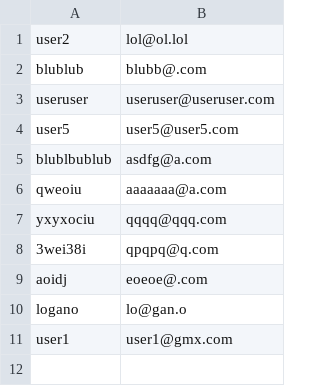
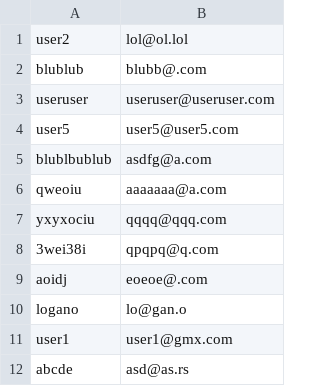
Before and after one commit to SimsGame/SIMS, a CSV file: SIMSOnline/users.csv, drawn as a sheet.

```diff
--- a/SIMSOnline/users.csv
+++ b/SIMSOnline/users.csv
@@ -11 +11,2 @@ logano,lo@gan.o
 user1,user1@gmx.com
+abcde,asd@as.rs
```
Also changed, not shown: 9 other files.
